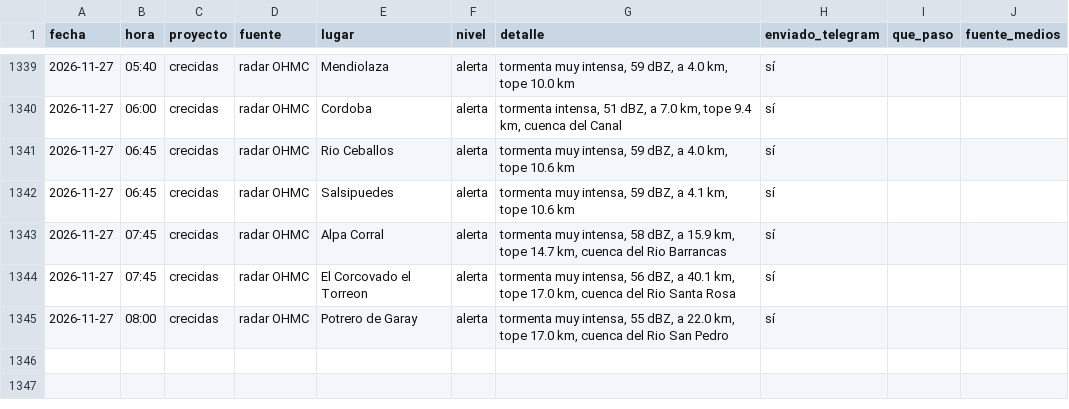
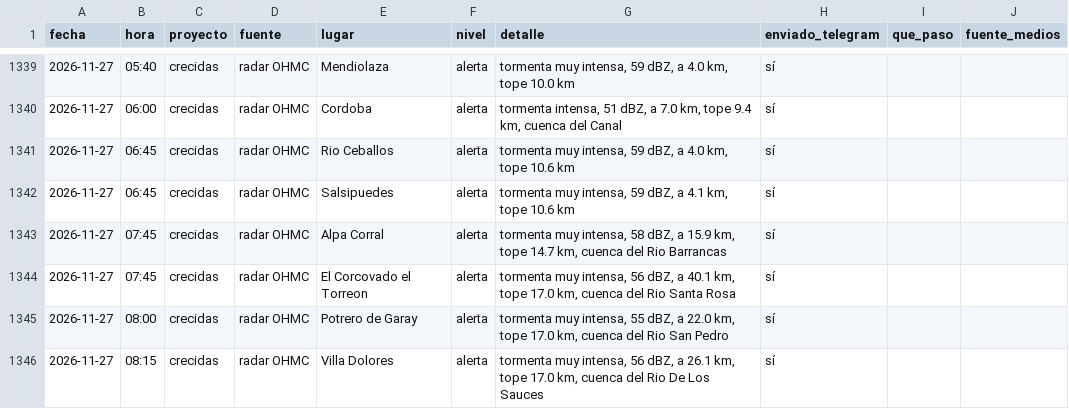
Before and after one commit to diegoesteve/predinun, a CSV file: data/historial_alarmas.csv, drawn as a sheet; only a part is shown, gaps mark what is left out; the diff names each change by its address in the sheet, - before the commit and + after, or states it on an @@ line.

```diff
--- a/data/historial_alarmas.csv
+++ b/data/historial_alarmas.csv
+row 1346: 2026-11-27 | 08:15 | crecidas | radar OHMC | Villa Dolores | alerta | tormenta muy intensa, 56 dBZ, a 26.1 km, tope 17.0 km, cuenca del Rio De Los Sauces | sí
```
Also changed, not shown: 19 other files.
